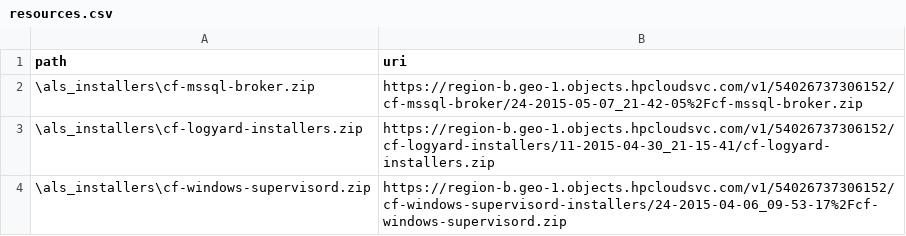
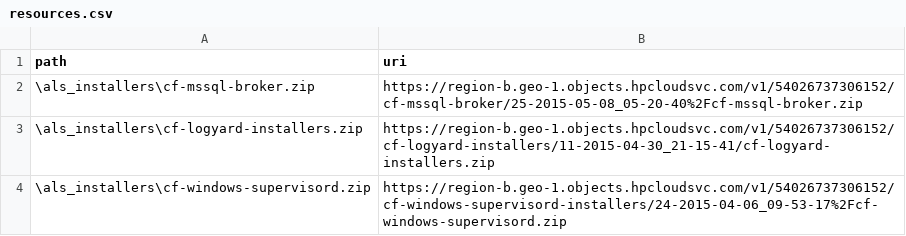
Before and after one commit to hpcloud/cf-glazier-profiles, a CSV file: mssql2012/resources.csv, drawn as a sheet.

Commit message:
Bump mssql broker

```diff
--- a/mssql2012/resources.csv
+++ b/mssql2012/resources.csv
@@ -1,3 +1,3 @@
 path,uri
-\als_installers\cf-mssql-broker.zip,https://region-b.geo-1.objects.hpcloudsvc.com/v1/54026737306152/cf-mssql-broker/24-2015-05-07_21-42-05%2Fcf-mssql-broker.zip
+\als_installers\cf-mssql-broker.zip,https://region-b.geo-1.objects.hpcloudsvc.com/v1/54026737306152/cf-mssql-broker/25-2015-05-08_05-20-40%2Fcf-mssql-broker.zip
 \als_installers\cf-logyard-installers.zip,https://region-b.geo-1.objects.hpcloudsvc.com/v1/54026737306152/cf-logyard-installers/11-2015-04-30_21-15-41/cf-logyard-installers.zip
```
Also changed, not shown: mssql2014/resources.csv.
